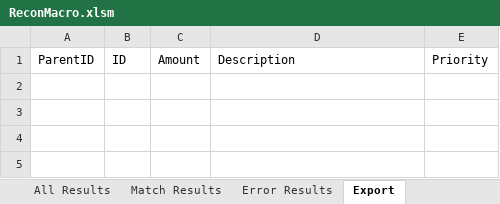
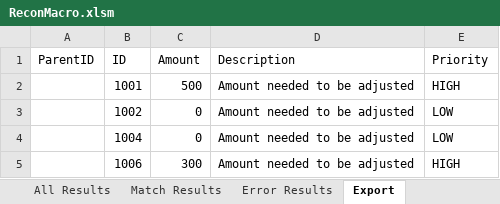
Before and after one commit to john-watt-com/windowsforms-recon, an Excel workbook: ExcelVBA/ReconMacro.xlsm, sheet Export, drawn as a sheet; values as stored, in another font and other column widths than the file's, no borders; table styles not drawn; the diff names each change by its address in the sheet, - before the commit and + after, or states it on an @@ line.

```diff
--- a/ExcelVBA/ReconMacro.xlsm (sheet Export)
+++ b/ExcelVBA/ReconMacro.xlsm (sheet Export)
+row 2:  | 1001 | 500 | Amount needed to be adjusted | HIGH
+row 3:  | 1002 | 0 | Amount needed to be adjusted | LOW
+row 4:  | 1004 | 0 | Amount needed to be adjusted | LOW
+row 5:  | 1006 | 300 | Amount needed to be adjusted | HIGH
```
Also changed, not shown: sheet Activity Log, sheet Sheet2, sheet Recon Config, sheet All Results, sheet Match Results, sheet Error Results, 1 more sheet, other sheet tabs, charts or pictures, 7 other files.
